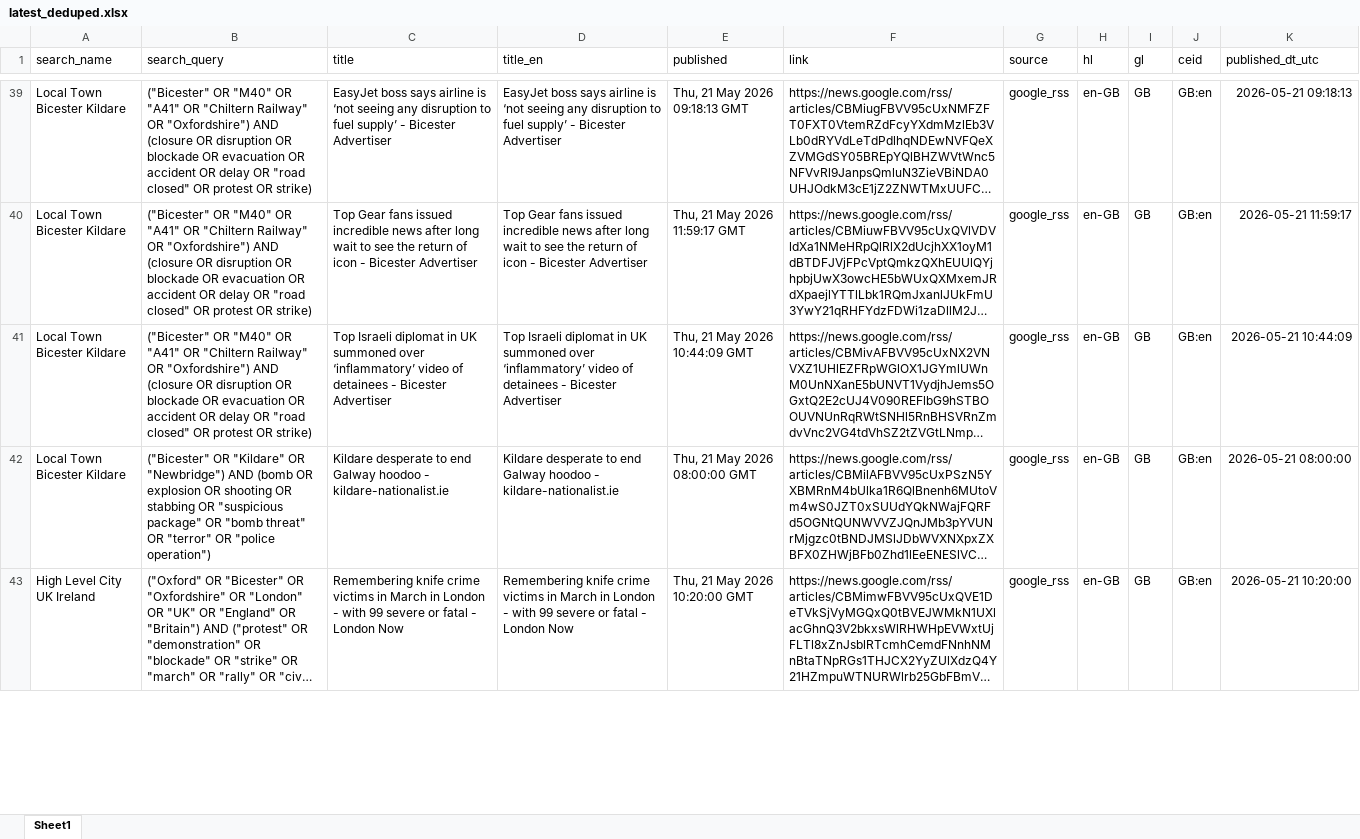
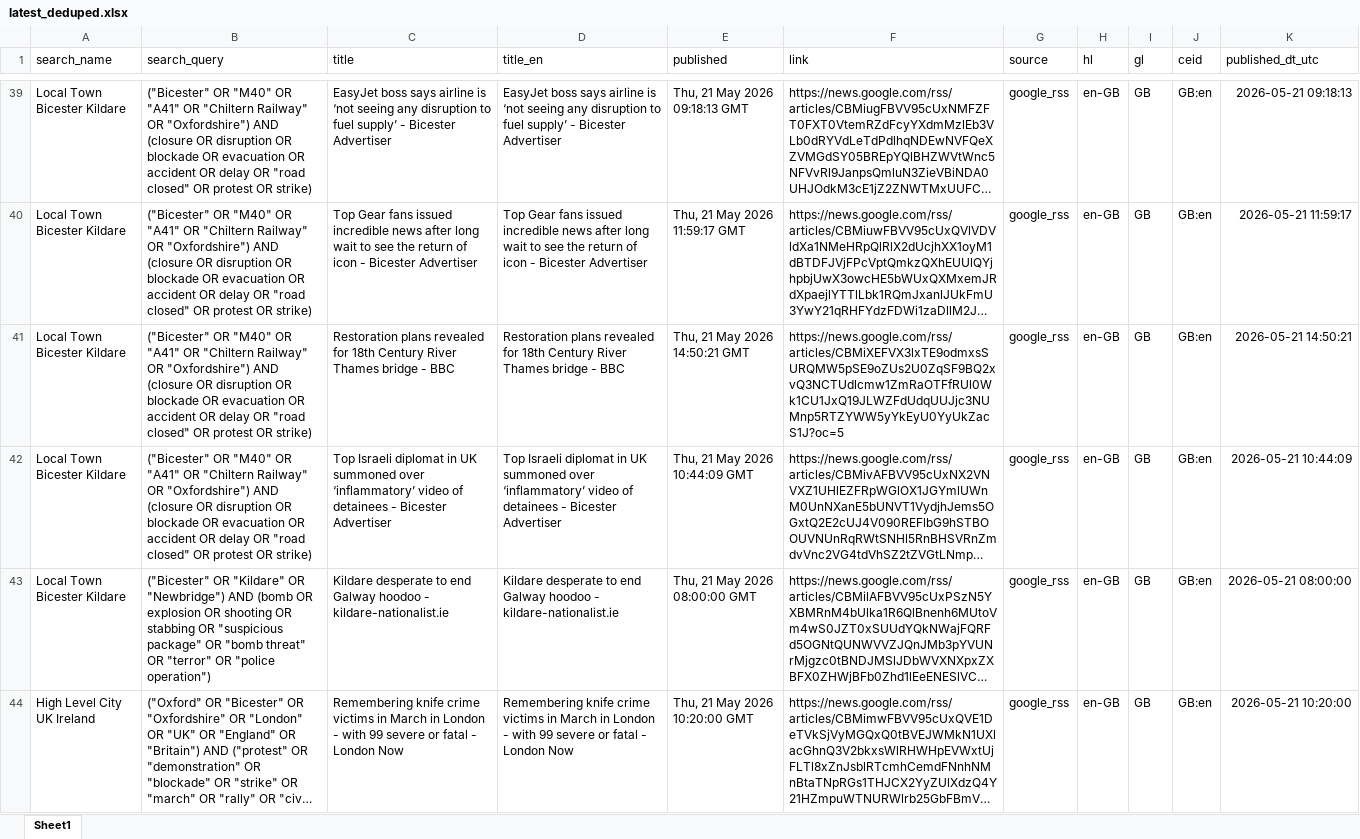
Before and after one commit to B4secure/actions-test, an Excel workbook: data/latest_deduped.xlsx, sheet Sheet1, drawn as a sheet; only a part is shown, gaps mark what is left out; long unchanged cells end in …; values as stored, in another font and other column widths than the file's, no borders; the diff covers the shown part only; the diff names each change by its address in the sheet, - before the commit and + after, or states it on an @@ line.

```diff
--- a/data/latest_deduped.xlsx (sheet Sheet1)
+++ b/data/latest_deduped.xlsx (sheet Sheet1)
+row 41: Local Town Bicester Kildare | ("Bicester" OR "M40" OR "A41" OR "Chiltern Railway" OR "Oxfordshire") AND (closure OR disruption OR blockade OR evacuation OR accident OR delay OR "road closed" OR protest OR strike) | Restoration plans revealed for 18th Century River Thames bridge - BBC | Restoration plans revealed for 18th Century River Thames bridge - BBC | Thu, 21 May 2026 14:50:21 GMT | https://news.google.com/rss/articles/CBMiXEFVX3lxTE9odmxsSURQMW5pSE9oZUs2U0ZqSF9BQ2xvQ3NCTUdlcmw1ZmRaOTFfRUl0Wk1CU1JxQ19JLWZFdUdqUUJjc3NUMnp5RTZYWW5yYkEyU0YyUkZacS1J?oc=5 | google_rss | en-GB | GB | GB:en | 2026-05-21 14:50:21
```
Also changed, not shown: 3 added rows, 3 removed rows, 2 moved rows and 8 edited cells elsewhere in this sheet, 1 other file.
